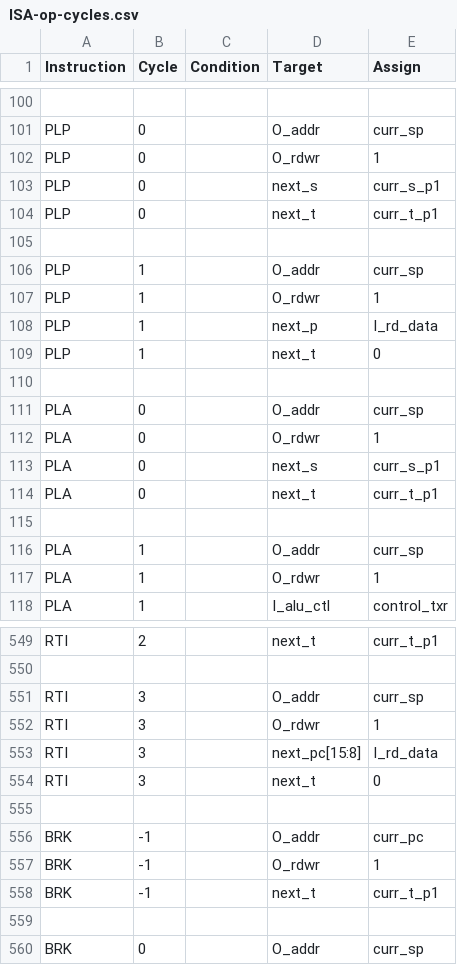
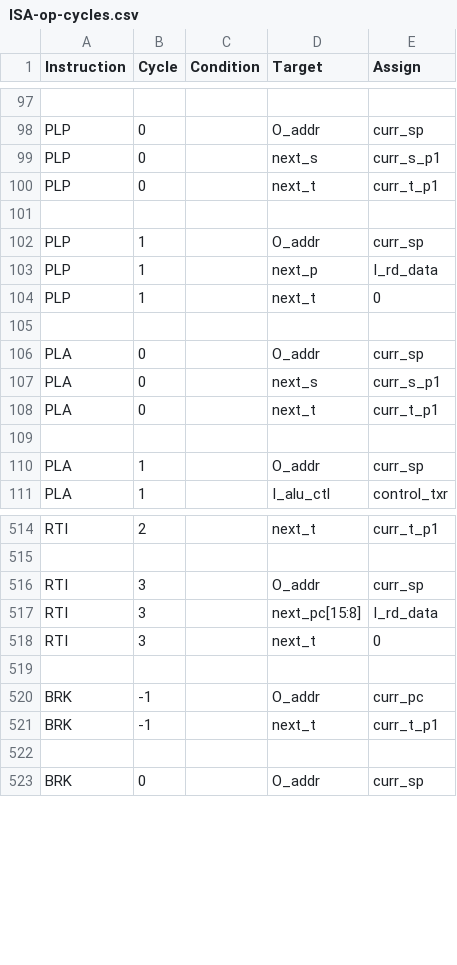
Before and after one commit to 2bitsin/Q2A03, a CSV file: data/ISA-op-cycles.csv, drawn as a sheet; only a part is shown, gaps mark what is left out; removed rows and columns are numbered as before the commit, all else as after; the diff covers the shown part only; the diff names each change by its address in the sheet, - before the commit and + after, or states it on an @@ line.

```diff
--- a/data/ISA-op-cycles.csv
+++ b/data/ISA-op-cycles.csv
-row 102: PLP | 0 |  | O_rdwr | 1
-row 107: PLP | 1 |  | O_rdwr | 1
-row 112: PLA | 0 |  | O_rdwr | 1
-row 117: PLA | 1 |  | O_rdwr | 1
-row 552: RTI | 3 |  | O_rdwr | 1
-row 557: BRK | -1 |  | O_rdwr | 1
```
Also changed, not shown: 33 removed rows and 3 moved rows elsewhere in this file, 2 other files.
